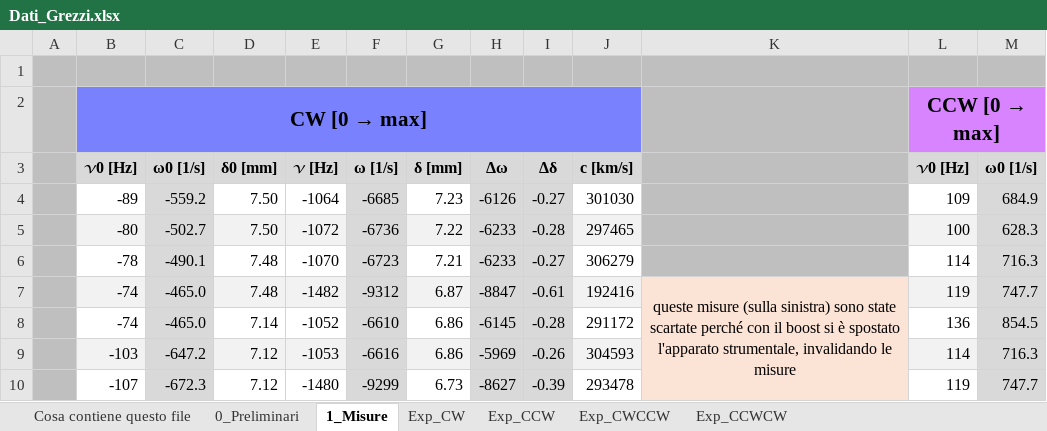
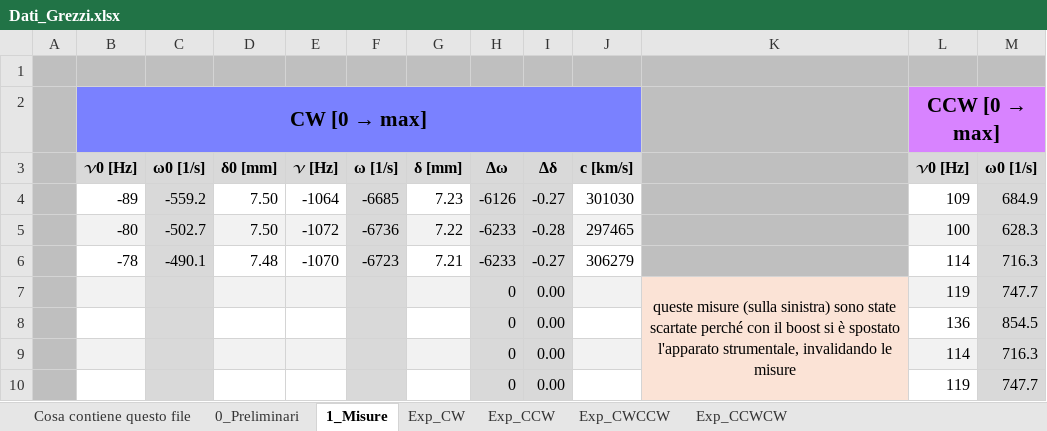
Before and after one commit to Mattia04/Labo_2_Anno_ottica, an Excel workbook: Velocita_luce/Dati_Grezzi.xlsx, sheet 1_Misure, drawn as a sheet; only a part is shown; values as stored, in another font and other column widths than the file's, no borders; the diff covers the shown part only; the diff names each change by its address in the sheet, - before the commit and + after, or states it on an @@ line.

```diff
--- a/Velocita_luce/Dati_Grezzi.xlsx (sheet 1_Misure)
+++ b/Velocita_luce/Dati_Grezzi.xlsx (sheet 1_Misure)
-B7:B8: -74
+B7:B8: (empty)
-C7:C8: -465.0
+C7:C8: (empty)
-D7: 7.48
+D7: (empty)
-E7: -1482
+E7: (empty)
-F7: -9312
+F7: (empty)
-G7: 6.87
+G7: (empty)
-H7: -8847
+H7: 0
-I7: -0.61
+I7: 0.00
-J7: 192416
+J7: (empty)
-D8: 7.14
+D8: (empty)
-E8: -1052
+E8: (empty)
-F8: -6610
+F8: (empty)
-G8:G9: 6.86
+G8:G9: (empty)
-H8: -6145
+H8: 0
-I8: -0.28
+I8: 0.00
-J8: 291172
+J8: (empty)
-B9: -103
+B9: (empty)
-C9: -647.2
+C9: (empty)
-D9:D10: 7.12
+D9:D10: (empty)
-E9: -1053
+E9: (empty)
-F9: -6616
+F9: (empty)
-H9: -5969
+H9: 0
-I9: -0.26
+I9: 0.00
-J9: 304593
+J9: (empty)
-B10: -107
+B10: (empty)
-C10: -672.3
+C10: (empty)
-E10: -1480
+E10: (empty)
-F10: -9299
+F10: (empty)
-G10: 6.73
+G10: (empty)
-H10: -8627
+H10: 0
-I10: -0.39
+I10: 0.00
-J10: 293478
+J10: (empty)
```
Also changed, not shown: 92 edited cells elsewhere in this sheet, sheet Exp_CW, sheet 0_Preliminari, 4 other files.
